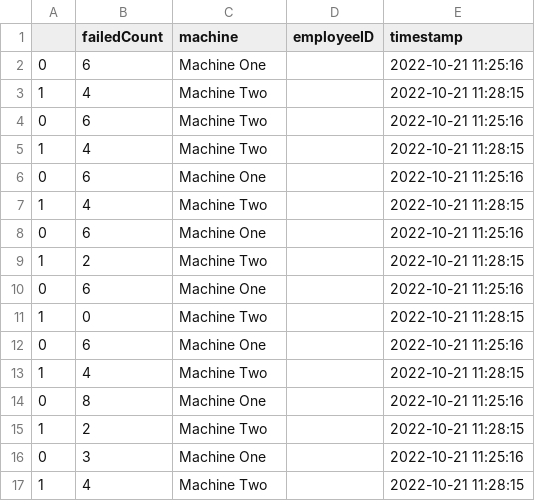
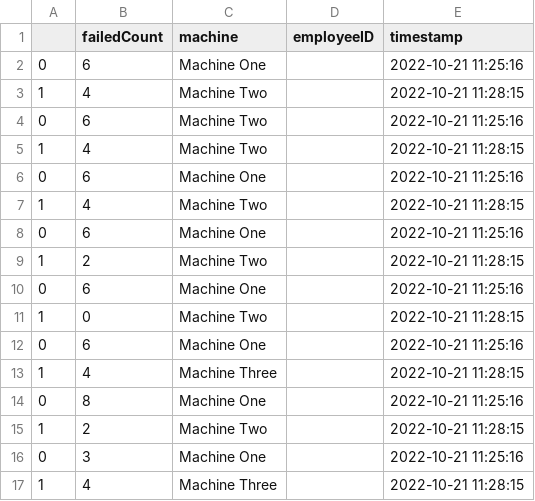
Before and after one commit to SSCHUKRAFT/Capstone-with-Marquardt, a CSV file: art/backend/databaseCsvtest/pmdci_failed_data.csv, drawn as a sheet.

Commit message:
Fixed individual floor and data points, reconstructed page aspects and calculations

```diff
--- a/art/backend/databaseCsvtest/pmdci_failed_data.csv
+++ b/art/backend/databaseCsvtest/pmdci_failed_data.csv
@@ -12,3 +12,3 @@
 0,6,Machine One,,2022-10-21 11:25:16
-1,4,Machine Two,,2022-10-21 11:28:15
+1,4,Machine Three,,2022-10-21 11:28:15
 0,8,Machine One,,2022-10-21 11:25:16
@@ -16,2 +16,2 @@
 0,3,Machine One,,2022-10-21 11:25:16
-1,4,Machine Two,,2022-10-21 11:28:15
+1,4,Machine Three,,2022-10-21 11:28:15
```
Also changed, not shown: 22 other files.
